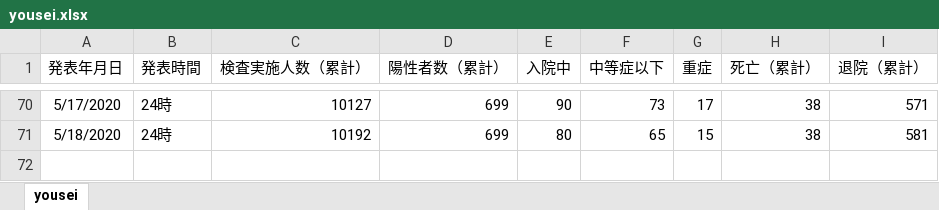
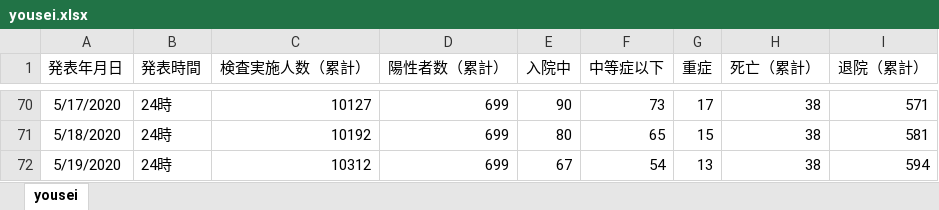
Before and after one commit to stop-covid19-hyogo/covid19-scraping, an Excel workbook: yousei.xlsx, sheet yousei, drawn as a sheet; only a part is shown, gaps mark what is left out; values as stored, in another font and other column widths than the file's, no borders; the diff names each change by its address in the sheet, - before the commit and + after, or states it on an @@ line.

```diff
--- a/yousei.xlsx (sheet yousei)
+++ b/yousei.xlsx (sheet yousei)
+row 72: 5/19/2020 | 24時 | 10312 | 699 | 67 | 54 | 13 | 38 | 594
```
Also changed, not shown: pcr.xlsx, 7 other files.
